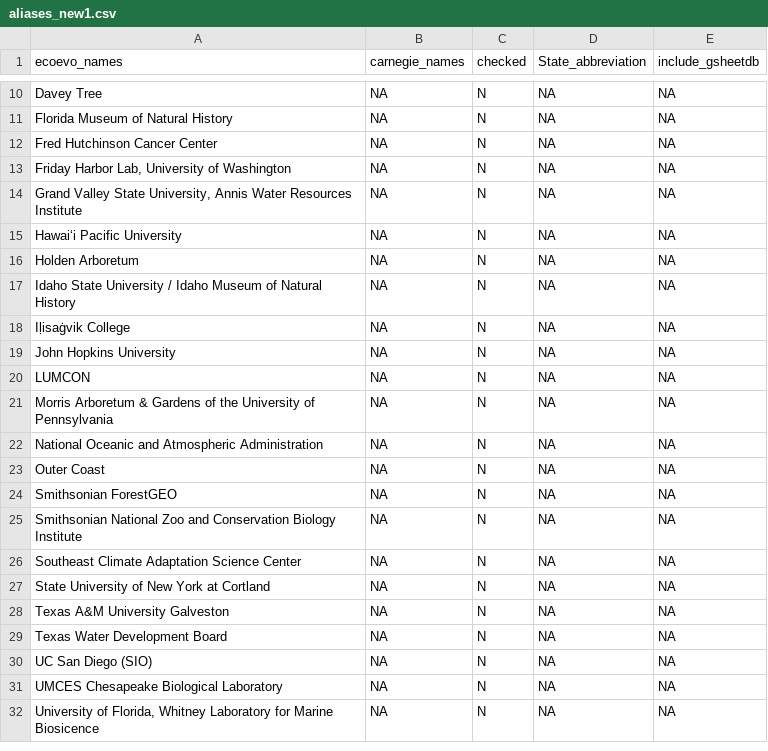
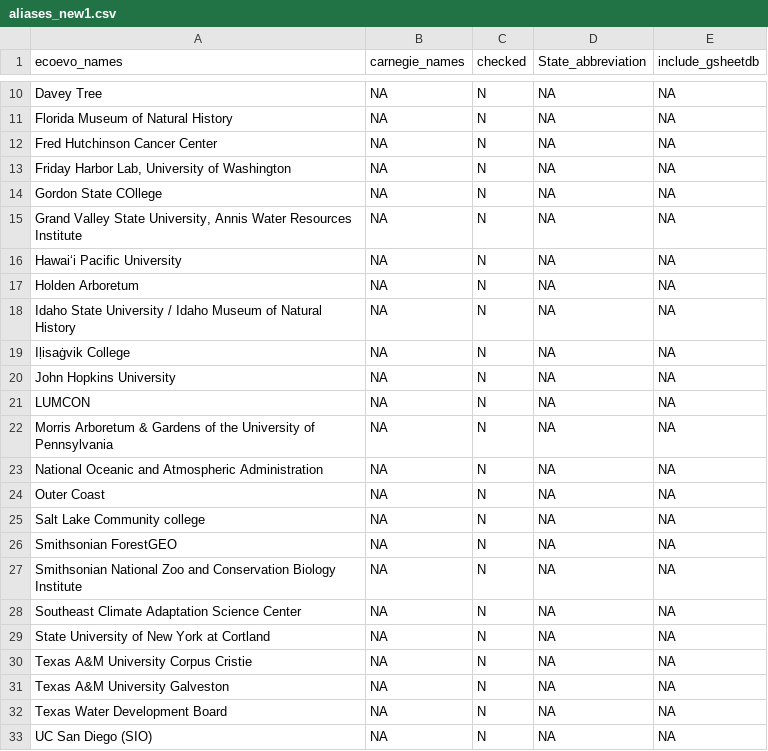
Before and after one commit to mikeblazanin/ecoevojobsR, a CSV file: data-raw/aliases_new1.csv, drawn as a sheet; only a part is shown, gaps mark what is left out; the shorter side is filled out with more unchanged rows.

```diff
--- a/data-raw/aliases_new1.csv
+++ b/data-raw/aliases_new1.csv
@@ -13,2 +13,3 @@
 "Friday Harbor Lab, University of Washington",NA,"N",NA,NA
+"Gordon State COllege",NA,"N",NA,NA
 "Grand Valley State University, Annis Water Resources Institute",NA,"N",NA,NA
@@ -23,2 +24,3 @@
 "Outer Coast",NA,"N",NA,NA
+"Salt Lake Community college",NA,"N",NA,NA
 "Smithsonian ForestGEO",NA,"N",NA,NA
@@ -27,2 +29,3 @@
 "State University of New York at Cortland",NA,"N",NA,NA
+"Texas A&M University Corpus Cristie",NA,"N",NA,NA
 "Texas A&M University Galveston",NA,"N",NA,NA
```
Also changed, not shown: 2 other files.
